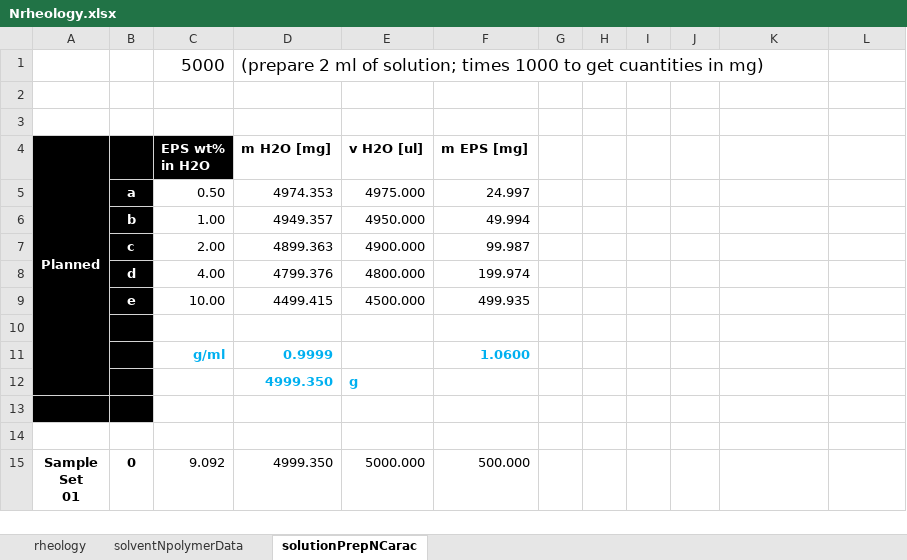
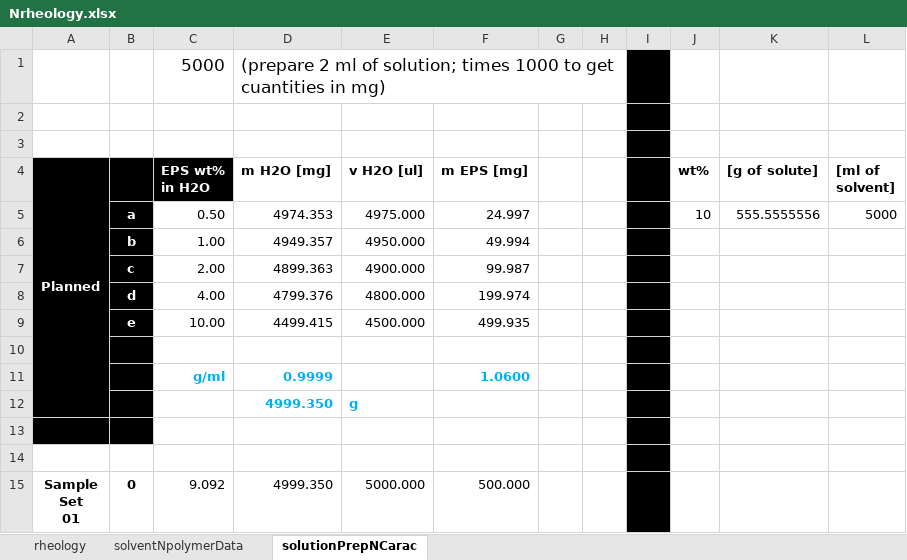
Before and after one commit to KiraSensei13/MNT_ITESM_Thesis, an Excel workbook: Dago_s/Nrheology.xlsx, sheet solutionPrepNCarac, drawn as a sheet; values as stored, in another font and other column widths than the file's, no borders; the diff names each change by its address in the sheet, - before the commit and + after, or states it on an @@ line.

Commit message:
min change

```diff
--- a/Dago_s/Nrheology.xlsx (sheet solutionPrepNCarac)
+++ b/Dago_s/Nrheology.xlsx (sheet solutionPrepNCarac)
-I1:I15 fill: none
+I1:I15 fill: #000000
-J4: (empty)
+J4: wt%
-K4: (empty)
+K4: [g of solute]
-L4: (empty)
+L4: [ml of solvent]
-J5 (wt%): (empty)
+J5 (wt%): 10
-K5 ([g of solute]): (empty)
+K5 ([g of solute]): 555.5555556
-L5 ([ml of solvent]): (empty)
+L5 ([ml of solvent]): 5000
```
